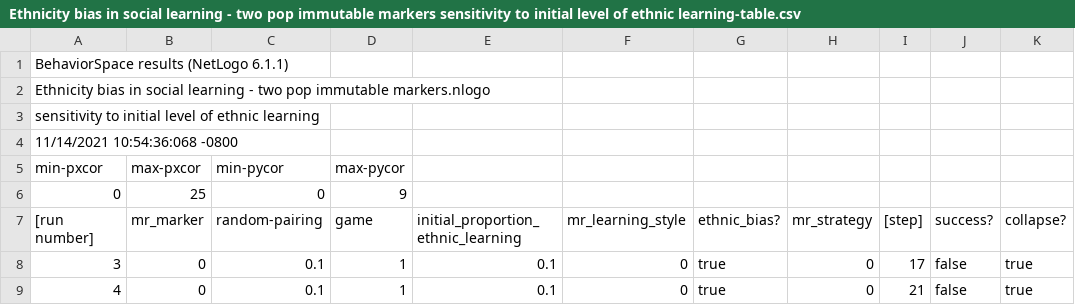
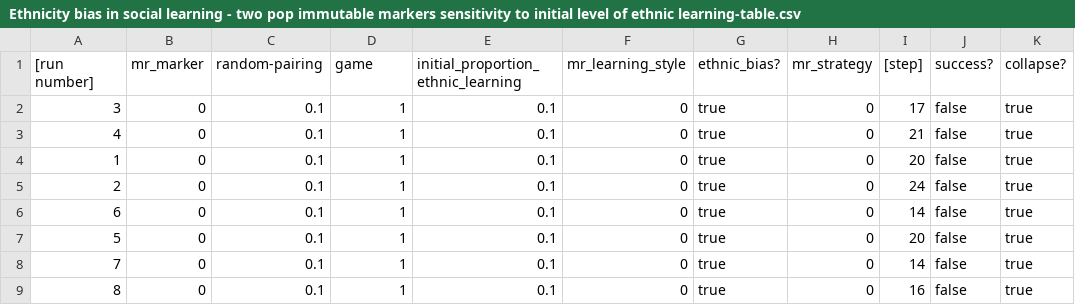
Before and after one commit to daniel-saunders-phil/dowry-game, a CSV file: data/Ethnicity bias in social learning - two pop immutable markers sensitivity to initial level of ethnic learning-table.csv, drawn as a sheet; only a part is shown; the shorter side is filled out with more unchanged rows; the diff names each change by its address in the sheet, - before the commit and + after, or states it on an @@ line.

Commit message:
Update Ethnicity bias in social learning - two pop immutable markers sensitivity to initial level of ethnic learning-table.csv

```diff
--- a/data/Ethnicity bias in social learning - two pop immutable markers sensitivity to initial level of ethnic learning-table.csv
+++ b/data/Ethnicity bias in social learning - two pop immutable markers sensitivity to initial level of ethnic learning-table.csv
-row 1: BehaviorSpace results (NetLogo 6.1.1)
-row 2: Ethnicity bias in social learning - two pop immutable markers.nlogo
-row 3: sensitivity to initial level of ethnic learning
-row 4: 11/14/2021 10:54:36:068 -0800
-row 5: min-pxcor | max-pxcor | min-pycor | max-pycor
-row 6: 0 | 25 | 0 | 9
```
